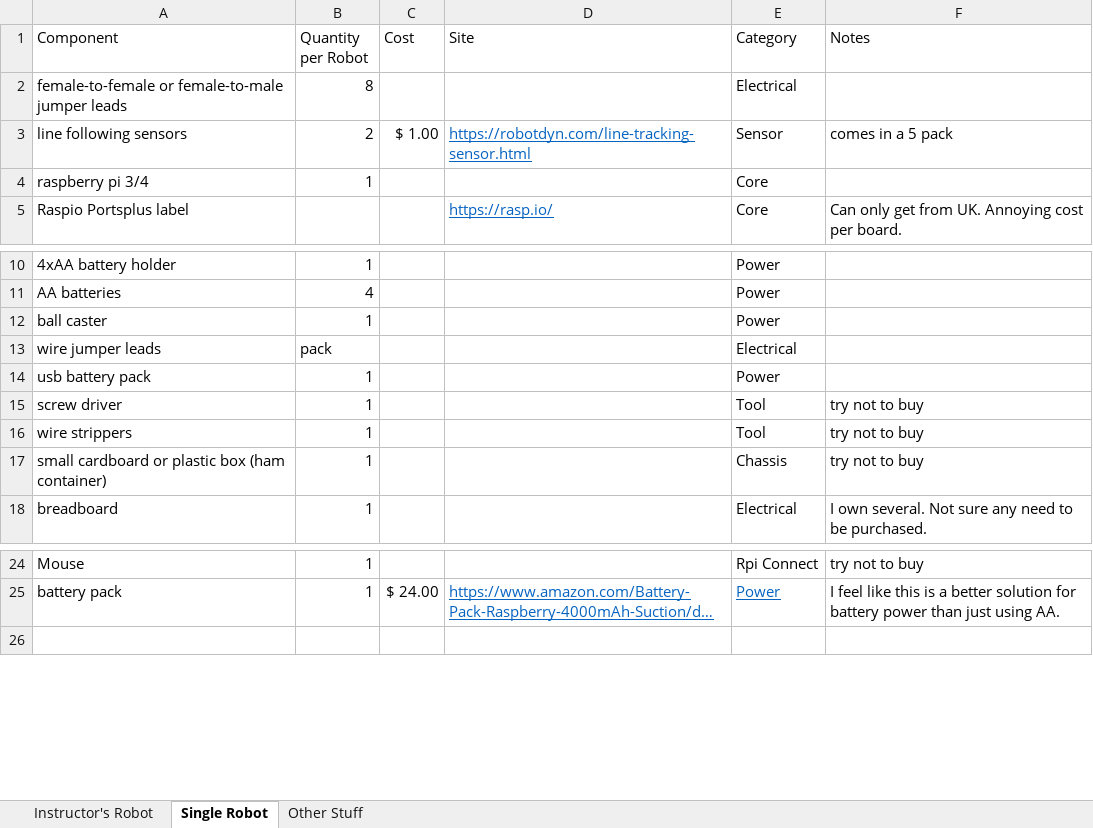
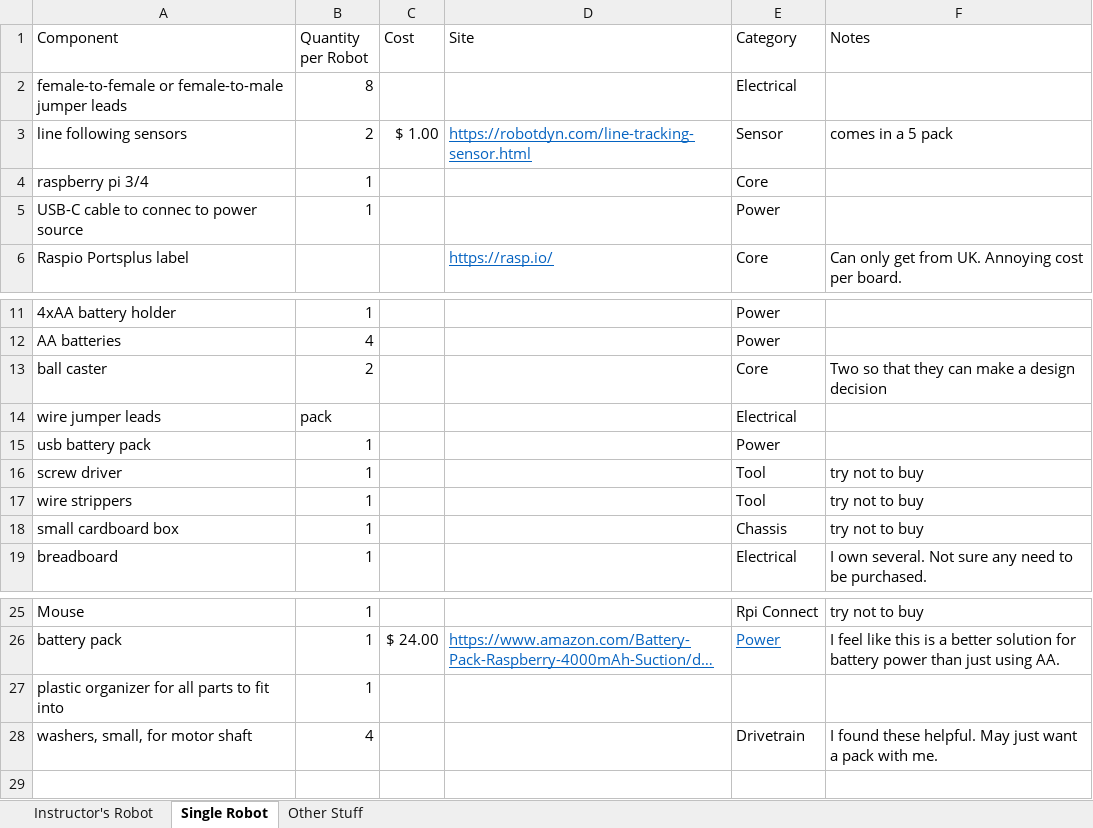
Before and after one commit to buffetboy2001/ccr_robotics_fall_2020, an Excel workbook: resources/component_sheet.xlsx, sheet Single Robot, drawn as a sheet; only a part is shown, gaps mark what is left out; long unchanged cells end in …; values as stored, in another font and other column widths than the file's, no borders; table styles not drawn; addresses are those after the commit; the diff names each change by its address in the sheet, - before the commit and + after, or states it on an @@ line.

```diff
--- a/resources/component_sheet.xlsx (sheet Single Robot)
+++ b/resources/component_sheet.xlsx (sheet Single Robot)
+row 5: USB-C cable to connec to power source | 1 |  |  | Power
-B13 (Quantity per Robot): 1
+B13 (Quantity per Robot): 2
-E13 (Category): Power
+E13 (Category): Core
-F13 (Notes): (empty)
+F13 (Notes): Two so that they can make a design decision
-A18 (Component): small cardboard or plastic box (ham container)
+A18 (Component): small cardboard box
+row 27: plastic organizer for all parts to fit into | 1
+row 28: washers, small, for motor shaft | 4 |  |  | Drivetrain | I found these helpful. May just want a pack with me.
```
Also changed, not shown: 2 other files.
